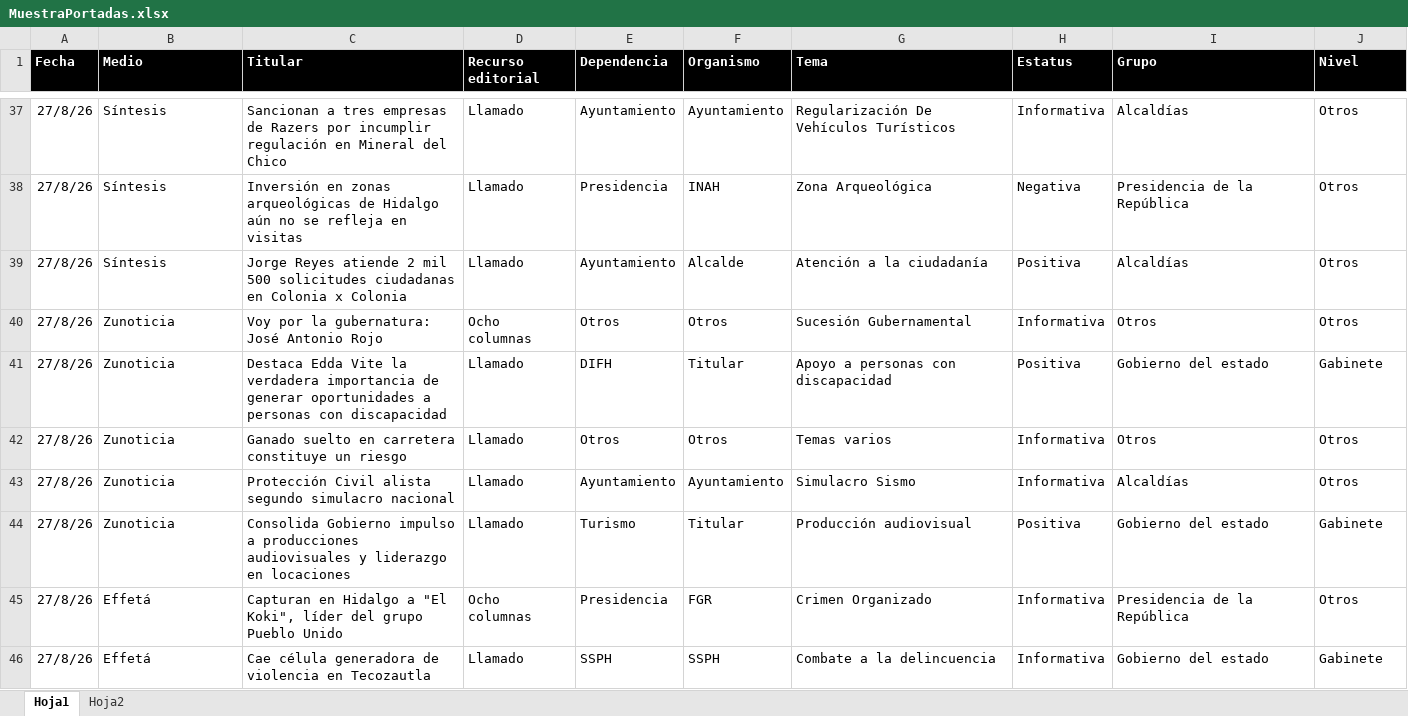
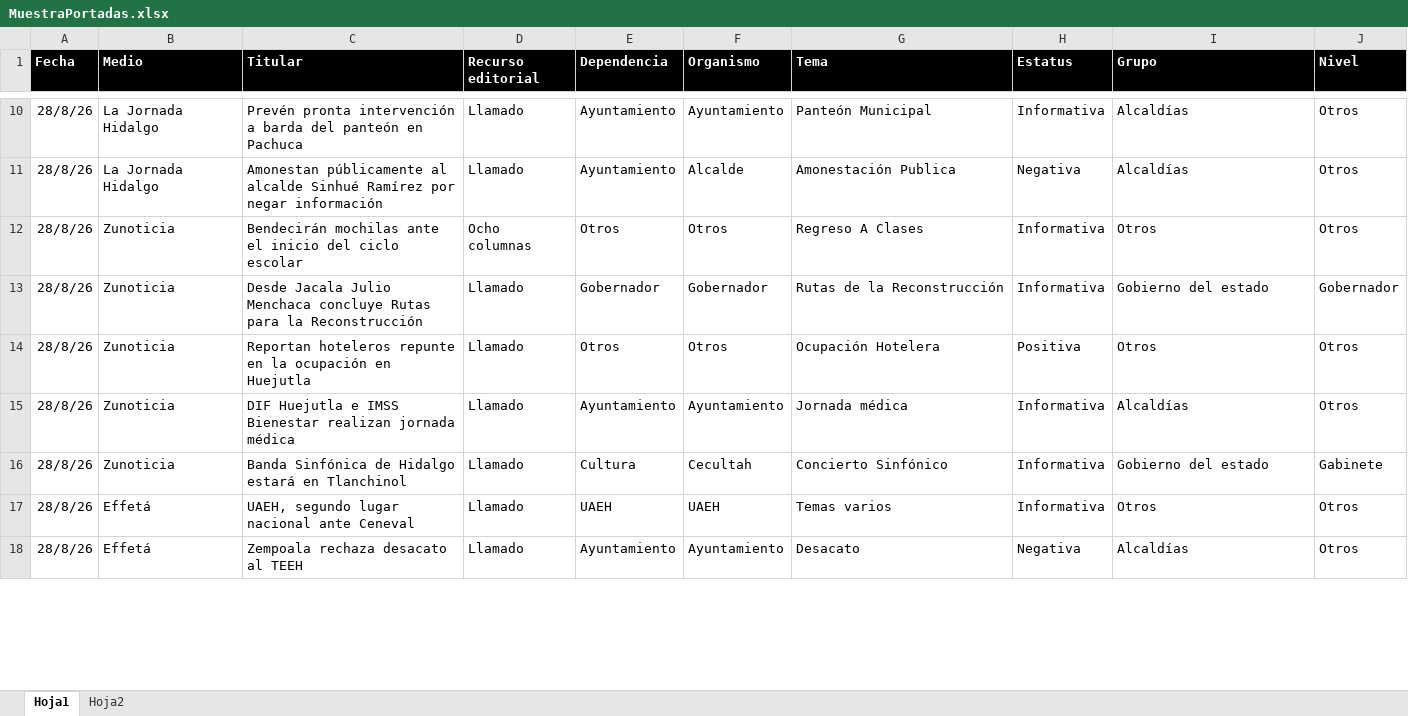
Before and after one commit to thelonious9/Reporteportadas, an Excel workbook: MuestraPortadas.xlsx, sheet Hoja1, drawn as a sheet; only a part is shown, gaps mark what is left out; values as stored, in another font and other column widths than the file's, no borders; table styles not drawn; removed rows and columns are numbered as before the commit, all else as after; the diff covers the shown part only; the diff names each change by its address in the sheet, - before the commit and + after, or states it on an @@ line.

```diff
--- a/MuestraPortadas.xlsx (sheet Hoja1)
+++ b/MuestraPortadas.xlsx (sheet Hoja1)
-A10 (Fecha): 27/8/26
+A10 (Fecha): 28/8/26
-B10 (Medio): Síntesis
+B10 (Medio): La Jornada Hidalgo
-C10 (Titular): Sancionan a tres empresas de Razers por incumplir regulación en Mineral del Chico
+C10 (Titular): Prevén pronta intervención a barda del panteón en Pachuca
-G10 (Tema): Regularización De Vehículos Turísticos
+G10 (Tema): Panteón Municipal
-row 38: 27/8/26 | Síntesis | Inversión en zonas arqueológicas de Hidalgo aún no se refleja en visitas | Llamado | Presidencia | INAH | Zona Arqueológica | Negativa | Presidencia de la República | Otros
-A11:A12 (Fecha): 27/8/26
+A11:A12 (Fecha): 28/8/26
-B11 (Medio): Síntesis
+B11 (Medio): La Jornada Hidalgo
-C11 (Titular): Jorge Reyes atiende 2 mil 500 solicitudes ciudadanas en Colonia x Colonia
+C11 (Titular): Amonestan públicamente al alcalde Sinhué Ramírez por negar información
-G11 (Tema): Atención a la ciudadanía
+G11 (Tema): Amonestación Publica
-H11 (Estatus): Positiva
+H11 (Estatus): Negativa
-C12 (Titular): Voy por la gubernatura: José Antonio Rojo
+C12 (Titular): Bendecirán mochilas ante el inicio del ciclo escolar
-G12 (Tema): Sucesión Gubernamental
+G12 (Tema): Regreso A Clases
-row 41: 27/8/26 | Zunoticia | Destaca Edda Vite la verdadera importancia de generar oportunidades a personas con discapacidad | Llamado | DIFH | Titular | Apoyo a personas con discapacidad | Positiva | Gobierno del estado | Gabinete
+row 13: 28/8/26 | Zunoticia | Desde Jacala Julio Menchaca concluye Rutas para la Reconstrucción | Llamado | Gobernador | Gobernador | Rutas de la Reconstrucción | Informativa | Gobierno del estado | Gobernador
-A14:A16 (Fecha): 27/8/26
+A14:A16 (Fecha): 28/8/26
-C14 (Titular): Ganado suelto en carretera constituye un riesgo
+C14 (Titular): Reportan hoteleros repunte en la ocupación en Huejutla
-G14 (Tema): Temas varios
+G14 (Tema): Ocupación Hotelera
-H14 (Estatus): Informativa
+H14 (Estatus): Positiva
-C15 (Titular): Protección Civil alista segundo simulacro nacional
+C15 (Titular): DIF Huejutla e IMSS Bienestar realizan jornada médica
-G15 (Tema): Simulacro Sismo
+G15 (Tema): Jornada médica
-C16 (Titular): Consolida Gobierno impulso a producciones audiovisuales y liderazgo en locaciones
+C16 (Titular): Banda Sinfónica de Hidalgo estará en Tlanchinol
-E16 (Dependencia): Turismo
+E16 (Dependencia): Cultura
-F16 (Organismo): Titular
+F16 (Organismo): Cecultah
-G16 (Tema): Producción audiovisual
+G16 (Tema): Concierto Sinfónico
-H16 (Estatus): Positiva
+H16 (Estatus): Informativa
-row 45: 27/8/26 | Effetá | Capturan en Hidalgo a "El Koki", líder del grupo Pueblo Unido | Ocho columnas | Presidencia | FGR | Crimen Organizado | Informativa | Presidencia de la República | Otros
-row 46: 27/8/26 | Effetá | Cae célula generadora de violencia en Tecozautla | Llamado | SSPH | SSPH | Combate a la delincuencia | Informativa | Gobierno del estado | Gabinete
+row 17: 28/8/26 | Effetá | UAEH, segundo lugar nacional ante Ceneval | Llamado | UAEH | UAEH | Temas varios | Informativa | Otros | Otros
+row 18: 28/8/26 | Effetá | Zempoala rechaza desacato al TEEH | Llamado | Ayuntamiento | Ayuntamiento | Desacato | Negativa | Alcaldías | Otros
```
Also changed, not shown: 36 added rows, 35 removed rows and 98 edited cells elsewhere in this sheet, 1 other file.
